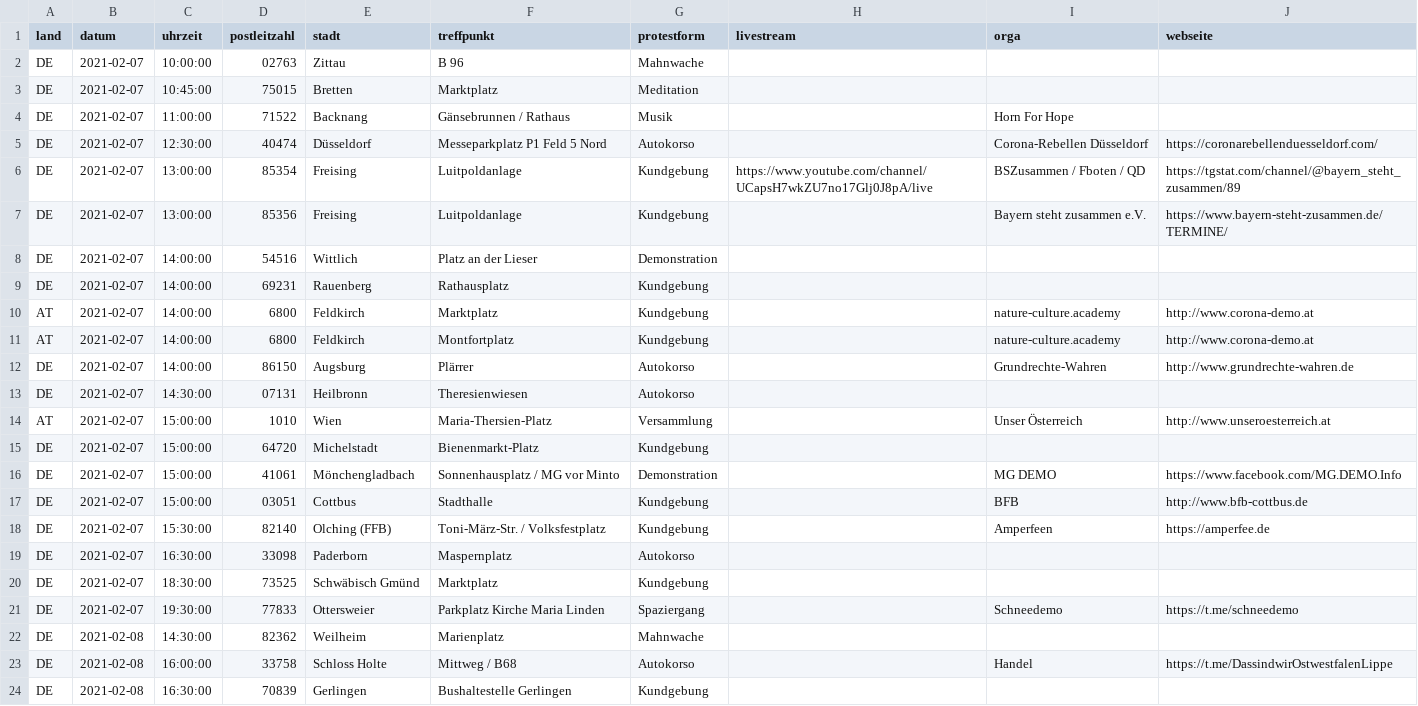
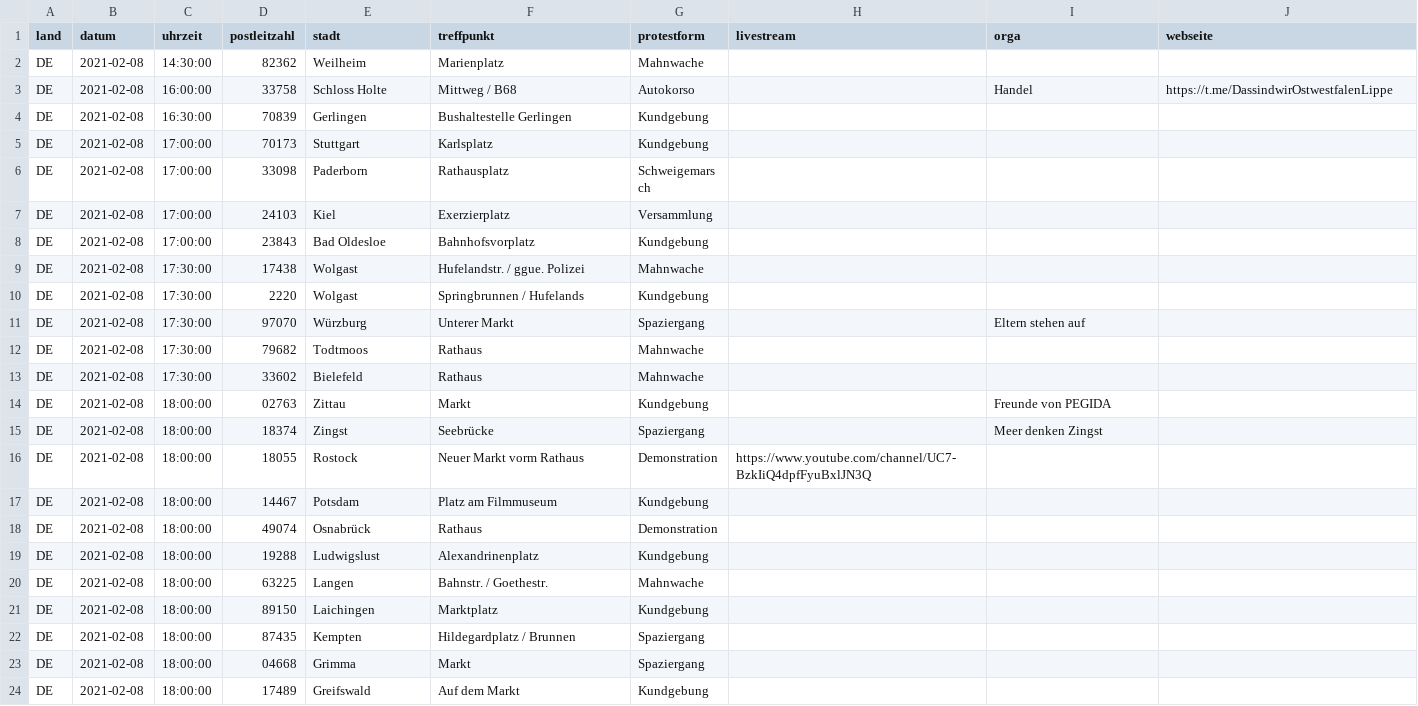
Before and after one commit to anonymous-tld/angst-frei.ch, a CSV file: _data/demotermine.csv, drawn as a sheet; only a part is shown; the shorter side is filled out with more unchanged rows; the diff names each change by its address in the sheet, - before the commit and + after, or states it on an @@ line.

Commit message:
Update demotermine.csv from https://demo.terminkalender.top/demotermine.csv

```diff
--- a/_data/demotermine.csv
+++ b/_data/demotermine.csv
-row 2: DE | 2021-02-07 | 10:00:00 | 02763 | Zittau | B 96 | Mahnwache
-row 3: DE | 2021-02-07 | 10:45:00 | 75015 | Bretten | Marktplatz | Meditation
-row 4: DE | 2021-02-07 | 11:00:00 | 71522 | Backnang | Gänsebrunnen / Rathaus | Musik |  | Horn For Hope
-row 5: DE | 2021-02-07 | 12:30:00 | 40474 | Düsseldorf | Messeparkplatz P1 Feld 5 Nord | Autokorso |  | Corona-Rebellen Düsseldorf | https://coronarebellenduesseldorf.com/
-row 6: DE | 2021-02-07 | 13:00:00 | 85354 | Freising | Luitpoldanlage | Kundgebung | https://www.youtube.com/channel/UCapsH7wkZU7no17Glj0J8pA/live | BSZusammen / Fboten / QD | https://tgstat.com/channel/@bayern_steht_zusammen/89
-row 7: DE | 2021-02-07 | 13:00:00 | 85356 | Freising | Luitpoldanlage | Kundgebung |  | Bayern steht zusammen e.V. | https://www.bayern-steht-zusammen.de/TERMINE/
-row 8: DE | 2021-02-07 | 14:00:00 | 54516 | Wittlich | Platz an der Lieser | Demonstration
-row 9: DE | 2021-02-07 | 14:00:00 | 69231 | Rauenberg | Rathausplatz | Kundgebung
-row 10: AT | 2021-02-07 | 14:00:00 | 6800 | Feldkirch | Marktplatz | Kundgebung |  | nature-culture.academy | http://www.corona-demo.at
-row 11: AT | 2021-02-07 | 14:00:00 | 6800 | Feldkirch | Montfortplatz | Kundgebung |  | nature-culture.academy | http://www.corona-demo.at
-row 12: DE | 2021-02-07 | 14:00:00 | 86150 | Augsburg | Plärrer | Autokorso |  | Grundrechte-Wahren | http://www.grundrechte-wahren.de
-row 13: DE | 2021-02-07 | 14:30:00 | 07131 | Heilbronn | Theresienwiesen | Autokorso
-row 14: AT | 2021-02-07 | 15:00:00 | 1010 | Wien | Maria-Thersien-Platz | Versammlung |  | Unser Österreich | http://www.unseroesterreich.at
-row 15: DE | 2021-02-07 | 15:00:00 | 64720 | Michelstadt | Bienenmarkt-Platz | Kundgebung
-row 16: DE | 2021-02-07 | 15:00:00 | 41061 | Mönchengladbach | Sonnenhausplatz / MG vor Minto | Demonstration |  | MG DEMO | https://www.facebook.com/MG.DEMO.Info
-row 17: DE | 2021-02-07 | 15:00:00 | 03051 | Cottbus | Stadthalle | Kundgebung |  | BFB | http://www.bfb-cottbus.de
-row 18: DE | 2021-02-07 | 15:30:00 | 82140 | Olching (FFB) | Toni-März-Str. / Volksfestplatz | Kundgebung |  | Amperfeen | https://amperfee.de
-row 19: DE | 2021-02-07 | 16:30:00 | 33098 | Paderborn | Maspernplatz | Autokorso
-row 20: DE | 2021-02-07 | 18:30:00 | 73525 | Schwäbisch Gmünd | Marktplatz | Kundgebung
-row 21: DE | 2021-02-07 | 19:30:00 | 77833 | Ottersweier | Parkplatz Kirche Maria Linden | Spaziergang |  | Schneedemo | https://t.me/schneedemo
```
